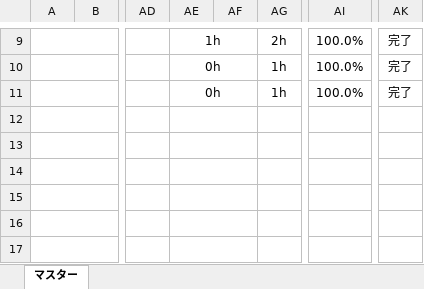
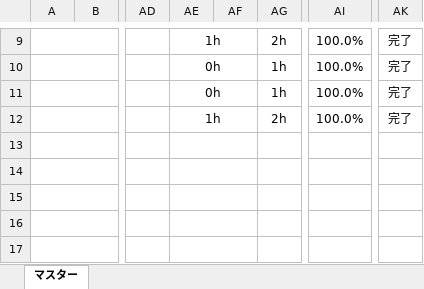
Before and after one commit to fusotr02/team5th, an Excel workbook: ガントチャート(team５).xlsx, sheet マスター, drawn as a sheet; only a part is shown, gaps mark what is left out; values as stored, in another font and other column widths than the file's, no borders; conditional formats not drawn; the diff names each change by its address in the sheet, - before the commit and + after, or states it on an @@ line.

Commit message:
ガントチャート

```diff
--- a/ガントチャート(team５).xlsx (sheet マスター)
+++ b/ガントチャート(team５).xlsx (sheet マスター)
-AE12: (empty)
+AE12: 1h
-AG12: (empty)
+AG12: 2h
-AI12: (empty)
+AI12: 100.0%
-AK12: (empty)
+AK12: 完了
```
